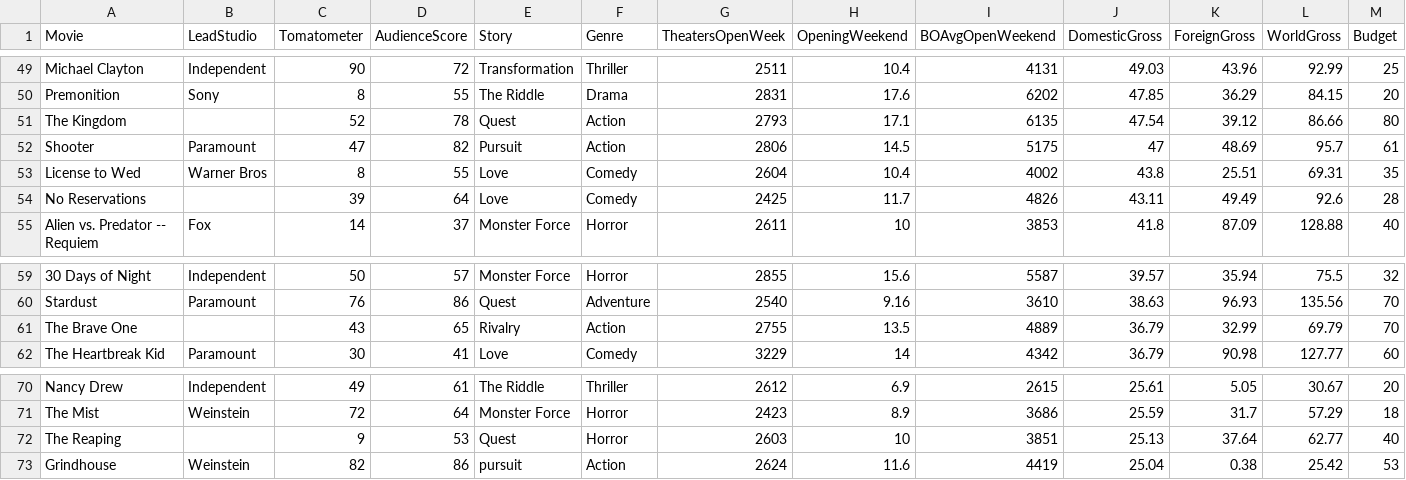
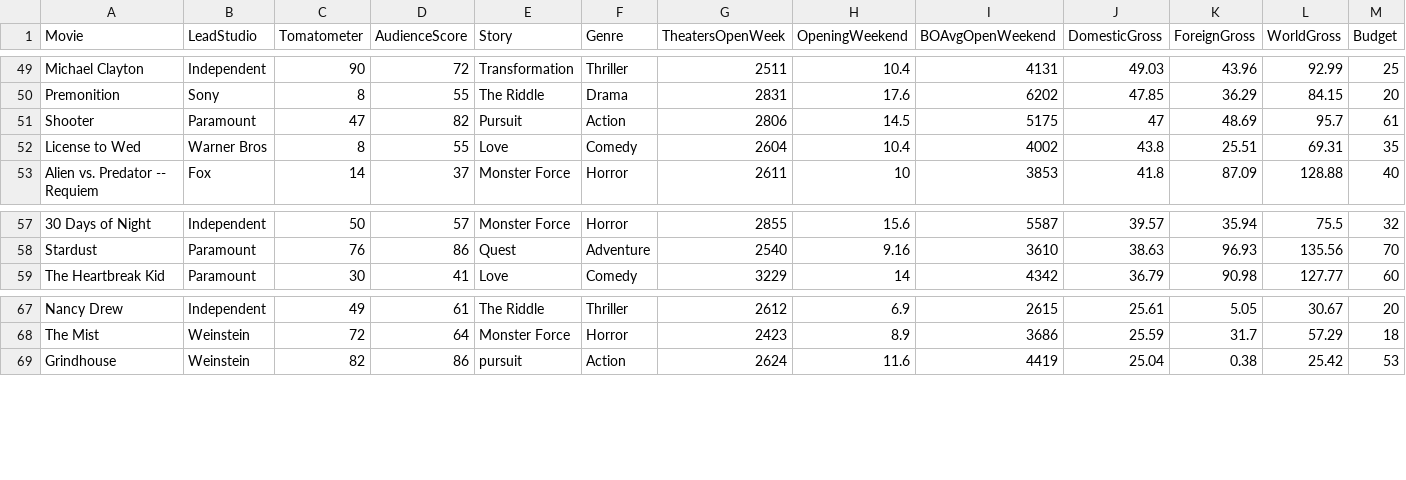
Before and after one commit to rbhakta9121/SP_2022-final-rough, a CSV file: HollywoodMovies.csv, drawn as a sheet; only a part is shown, gaps mark what is left out; rows hold the shown columns only; the diff names each change by its address in the sheet, - before the commit and + after, or states it on an @@ line.

Commit message:
Update HollywoodMovies.csv

```diff
--- a/HollywoodMovies.csv
+++ b/HollywoodMovies.csv
-row 51: The Kingdom |  | 52 | 78 | Quest | Action | 2793 | 17.1 | 6135 | 47.54 | 39.12 | 86.66 | 80
-row 54: No Reservations |  | 39 | 64 | Love | Comedy | 2425 | 11.7 | 4826 | 43.11 | 49.49 | 92.6 | 28
-row 61: The Brave One |  | 43 | 65 | Rivalry | Action | 2755 | 13.5 | 4889 | 36.79 | 32.99 | 69.79 | 70
-row 72: The Reaping |  | 9 | 53 | Quest | Horror | 2603 | 10 | 3851 | 25.13 | 37.64 | 62.77 | 40
```
